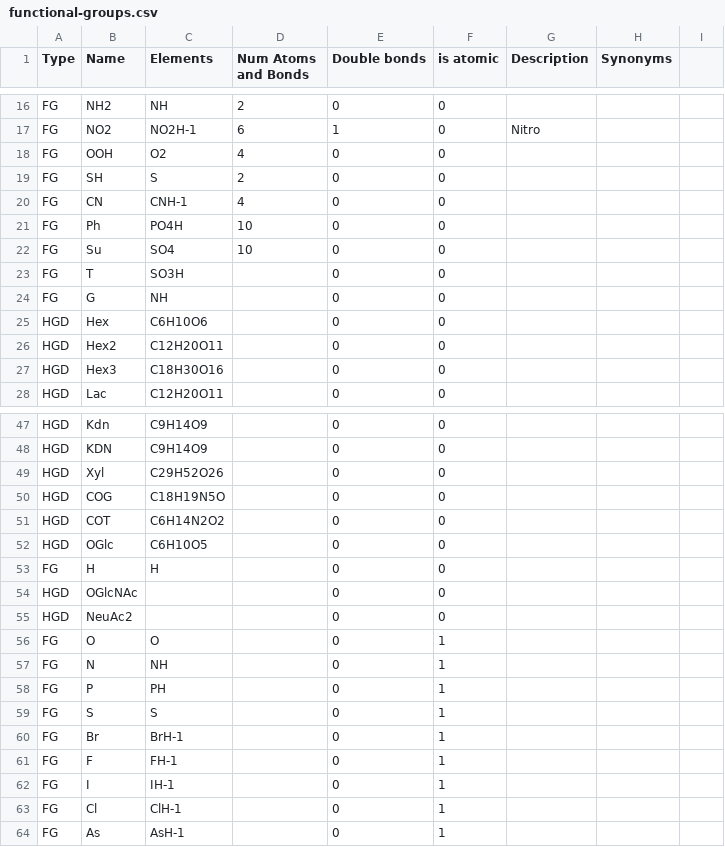
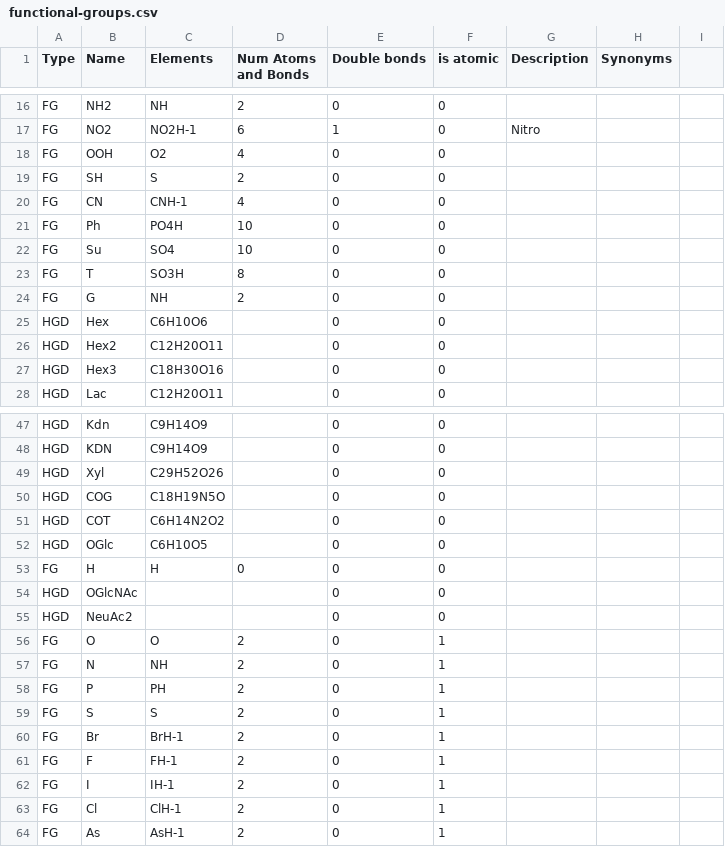
Before and after one commit to lifs-tools/goslin, a CSV file: functional-groups.csv, drawn as a sheet; only a part is shown, gaps mark what is left out.

Commit message:
updated functional group list

```diff
--- a/functional-groups.csv
+++ b/functional-groups.csv
@@ -22,4 +22,4 @@ FG,Ph,PO4H,10,0,0,,,
 FG,Su,SO4,10,0,0,,,
-FG,T,SO3H,,0,0,,,
-FG,G,NH,,0,0,,,
+FG,T,SO3H,8,0,0,,,
+FG,G,NH,2,0,0,,,
 HGD,Hex,C6H10O6,,0,0,,,
@@ -52,13 +52,13 @@ HGD,COT,C6H14N2O2,,0,0,,,
 HGD,OGlc,C6H10O5,,0,0,,,
-FG,H,H,,0,0,,,
+FG,H,H,0,0,0,,,
 HGD,OGlcNAc,,,0,0,,,
 HGD,NeuAc2,,,0,0,,,
-FG,O,O,,0,1,,,
-FG,N,NH,,0,1,,,
-FG,P,PH,,0,1,,,
-FG,S,S,,0,1,,,
-FG,Br,BrH-1,,0,1,,,
-FG,F,FH-1,,0,1,,,
-FG,I,IH-1,,0,1,,,
-FG,Cl,ClH-1,,0,1,,,
-FG,As,AsH-1,,0,1,,,
+FG,O,O,2,0,1,,,
+FG,N,NH,2,0,1,,,
+FG,P,PH,2,0,1,,,
+FG,S,S,2,0,1,,,
+FG,Br,BrH-1,2,0,1,,,
+FG,F,FH-1,2,0,1,,,
+FG,I,IH-1,2,0,1,,,
+FG,Cl,ClH-1,2,0,1,,,
+FG,As,AsH-1,2,0,1,,,
```
